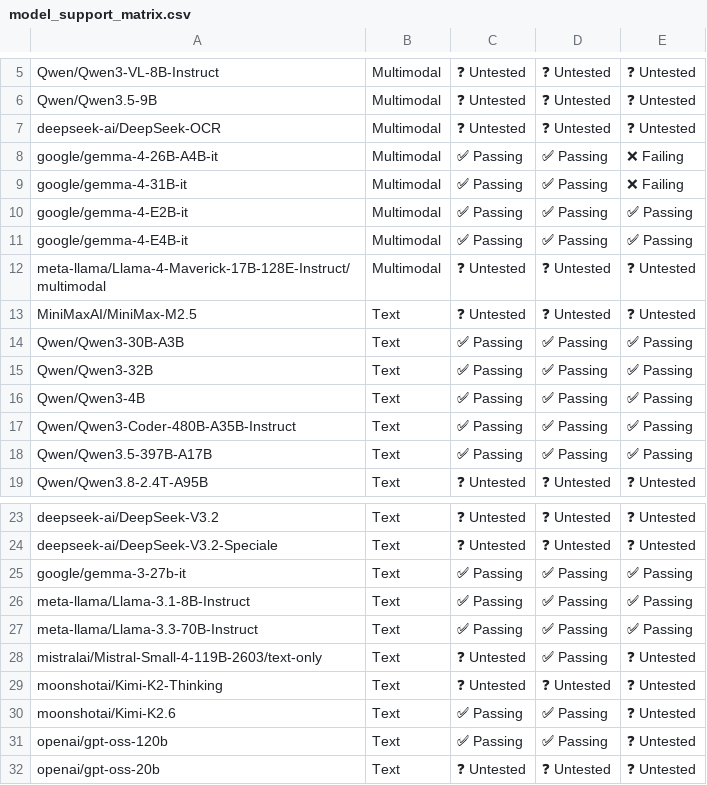
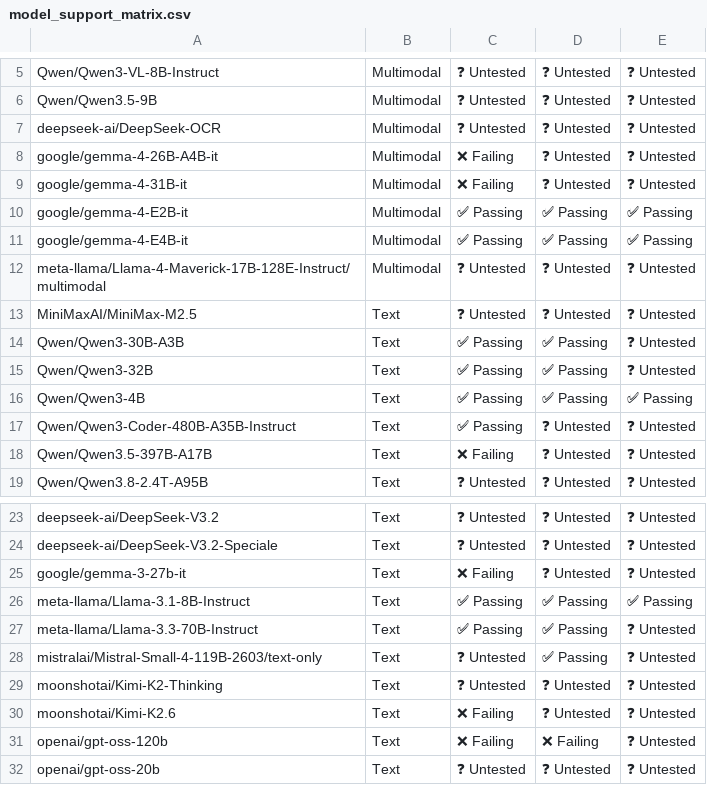
Before and after one commit to vllm-project/tpu-inference, a CSV file: support_matrices/nightly/v7x/default/model_support_matrix.csv, drawn as a sheet; only a part is shown, gaps mark what is left out; the diff names each change by its address in the sheet, - before the commit and + after, or states it on an @@ line.

```diff
--- a/support_matrices/nightly/v7x/default/model_support_matrix.csv
+++ b/support_matrices/nightly/v7x/default/model_support_matrix.csv
-C8:C9: ✅ Passing
+C8:C9: ❌ Failing
-D8:D9: ✅ Passing
+D8:D9: ❓ Untested
-E8:E9: ❌ Failing
+E8:E9: ❓ Untested
-E14:E15: ✅ Passing
+E14:E15: ❓ Untested
-D17:D18: ✅ Passing
+D17:D18: ❓ Untested
-E17:E18: ✅ Passing
+E17:E18: ❓ Untested
-C18: ✅ Passing
+C18: ❌ Failing
-C25: ✅ Passing
+C25: ❌ Failing
-D25: ✅ Passing
+D25: ❓ Untested
-E25: ✅ Passing
+E25: ❓ Untested
-E27: ✅ Passing
+E27: ❓ Untested
-C30:C31: ✅ Passing
+C30:C31: ❌ Failing
-D30: ✅ Passing
+D30: ❓ Untested
-D31: ✅ Passing
+D31: ❌ Failing
```
Also changed, not shown: support_matrices/nightly/v6e/default/parallelism_support_matrix.csv, support_matrices/nightly/v7x/default/feature_support_matrix.csv, 2 other files.
